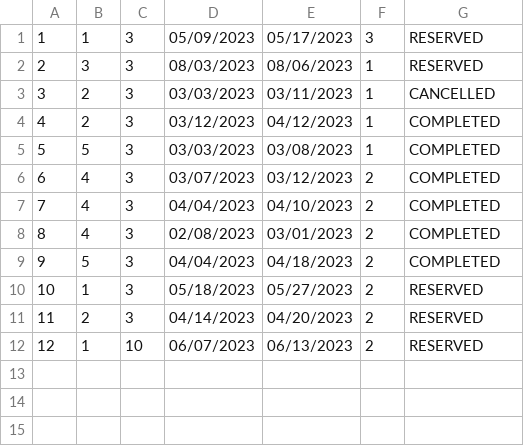
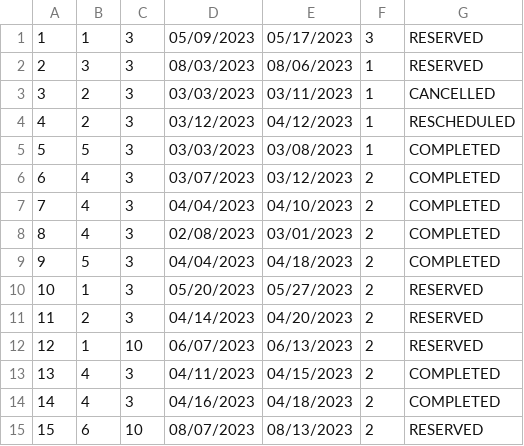
Before and after one commit to anastano/group-3-team-B, a CSV file: SIMS_HCI_Project/SIMS_HCI_Project/Resources/Database/accommodationReservations.csv, drawn as a sheet.

Commit message:
Add new test examples to database

```diff
--- a/SIMS_HCI_Project/SIMS_HCI_Project/Resources/Database/accommodationReservations.csv
+++ b/SIMS_HCI_Project/SIMS_HCI_Project/Resources/Database/accommodationReservations.csv
@@ -3,3 +3,3 @@
 3|2|3|03/03/2023|03/11/2023|1|CANCELLED
-4|2|3|03/12/2023|04/12/2023|1|COMPLETED
+4|2|3|03/12/2023|04/12/2023|1|RESCHEDULED
 5|5|3|03/03/2023|03/08/2023|1|COMPLETED
@@ -9,4 +9,7 @@
 9|5|3|04/04/2023|04/18/2023|2|COMPLETED
-10|1|3|05/18/2023|05/27/2023|2|RESERVED
+10|1|3|05/20/2023|05/27/2023|2|RESERVED
 11|2|3|04/14/2023|04/20/2023|2|RESERVED
 12|1|10|06/07/2023|06/13/2023|2|RESERVED
+13|4|3|04/11/2023|04/15/2023|2|COMPLETED
+14|4|3|04/16/2023|04/18/2023|2|COMPLETED
+15|6|10|08/07/2023|08/13/2023|2|RESERVED
```
Also changed, not shown: SIMS_HCI_Project/SIMS_HCI_Project/Resources/Database/ratingsGivenByGuest.csv, 6 other files.
